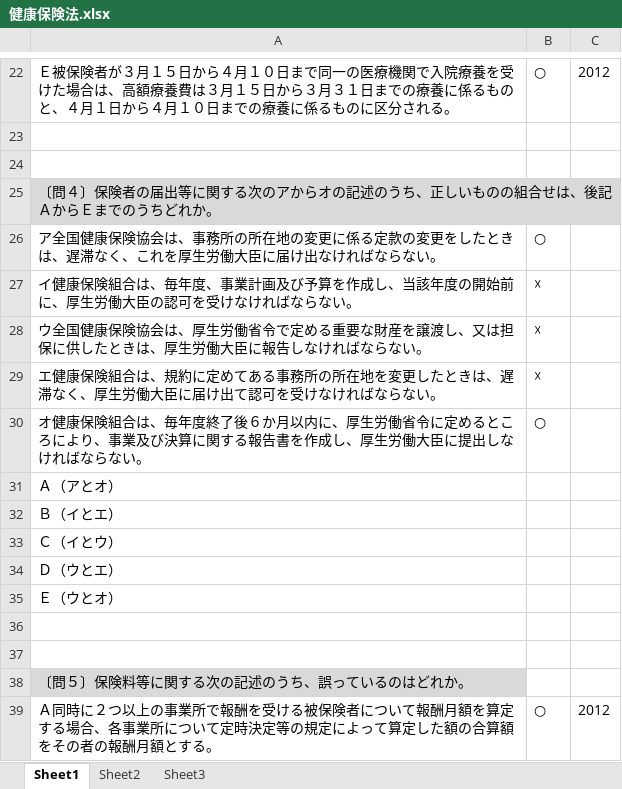
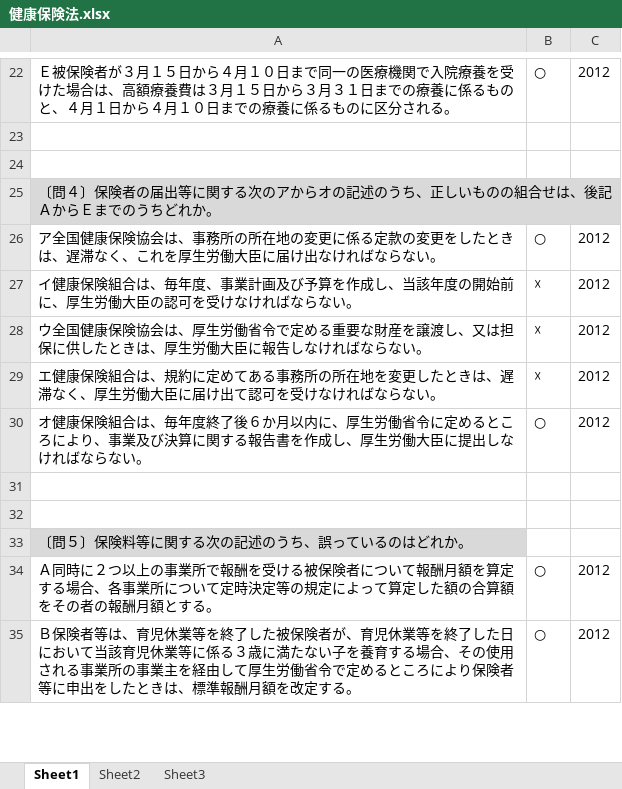
Before and after one commit to t-ohtake/sharoid_que, an Excel workbook: 健康保険法.xlsx, sheet Sheet1, drawn as a sheet; only a part is shown, gaps mark what is left out; the shorter side is filled out with more unchanged rows; values as stored, in another font and other column widths than the file's, no borders; the diff names each change by its address in the sheet, - before the commit and + after, or states it on an @@ line.

```diff
--- a/健康保険法.xlsx (sheet Sheet1)
+++ b/健康保険法.xlsx (sheet Sheet1)
-C26:C30: (empty)
+C26:C30: 2012
-row 31: Ａ（アとオ）
-row 32: Ｂ（イとエ）
-row 33: Ｃ（イとウ）
-row 34: Ｄ（ウとエ）
-row 35: Ｅ（ウとオ）
```
Also changed, not shown: 3 other files.
